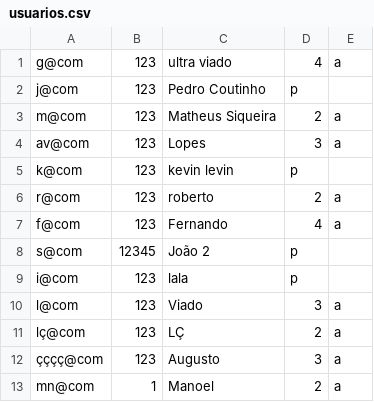
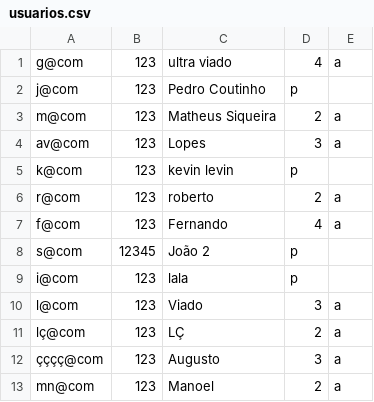
Before and after one commit to jorgecoutinhobr/Magician, a CSV file: src/main/java/com/demo/Database/usuarios.csv, drawn as a sheet.

```diff
--- a/src/main/java/com/demo/Database/usuarios.csv
+++ b/src/main/java/com/demo/Database/usuarios.csv
@@ -12,2 +12,2 @@ lç@com,123,LÇ,2,a
 çççç@com,123,Augusto,3,a
-mn@com,1,Manoel,2,a
+mn@com,123,Manoel,2,a
```
Also changed, not shown: 1 other file.
